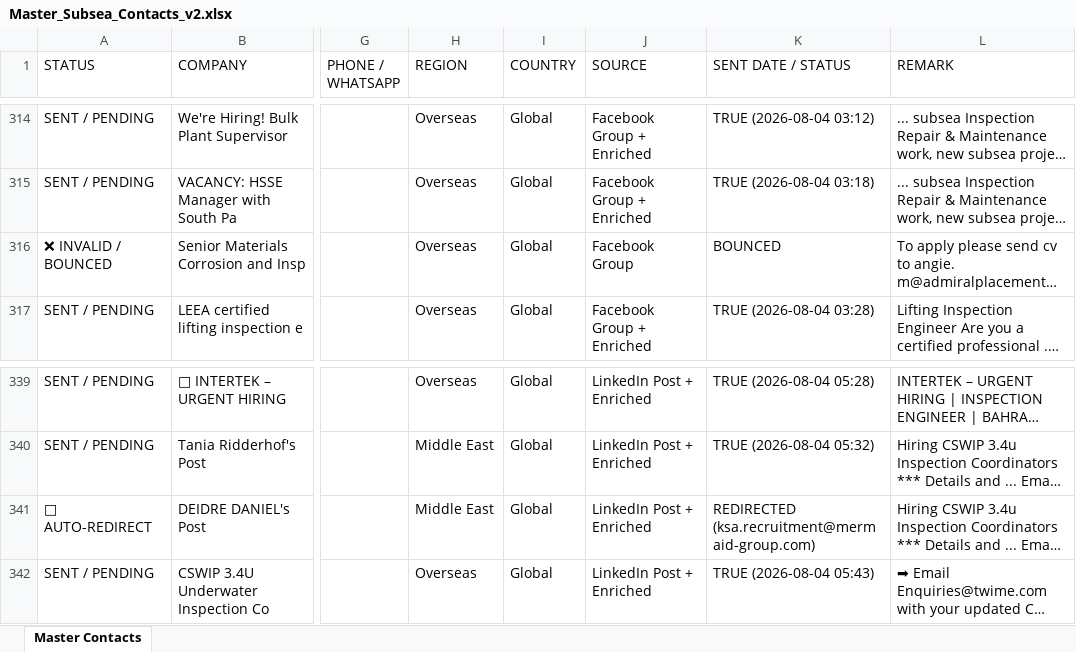
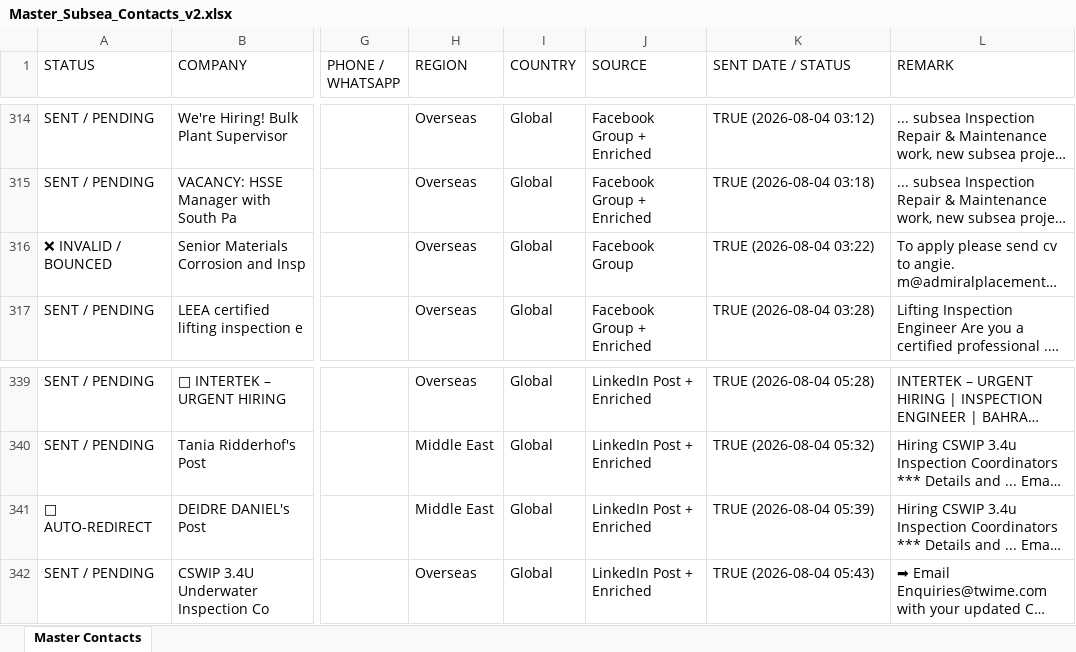
Before and after one commit to opsfunnelmatter-png/aminazman.inspection, an Excel workbook: Master_Subsea_Contacts_v2.xlsx, sheet Master Contacts, drawn as a sheet; only a part is shown, gaps mark what is left out; long unchanged cells end in …; values as stored, in another font and other column widths than the file's, no borders; the diff covers the shown part only; the diff names each change by its address in the sheet, - before the commit and + after, or states it on an @@ line.

Commit message:
Update Vantris Mr Tan Meng Loon acknowledgment status

```diff
--- a/Master_Subsea_Contacts_v2.xlsx (sheet Master Contacts)
+++ b/Master_Subsea_Contacts_v2.xlsx (sheet Master Contacts)
-K316 (SENT DATE / STATUS): BOUNCED
+K316 (SENT DATE / STATUS): TRUE (2026-08-04 03:22)
-K341 (SENT DATE / STATUS): REDIRECTED (ksa.recruitment@mermaid-group.com)
+K341 (SENT DATE / STATUS): TRUE (2026-08-04 05:39)
```
Also changed, not shown: 61 edited cells and cell formats elsewhere in this sheet, 1 other file.
